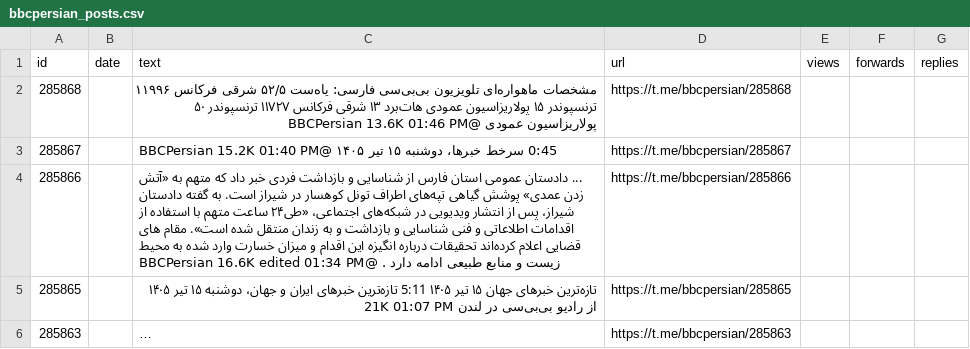
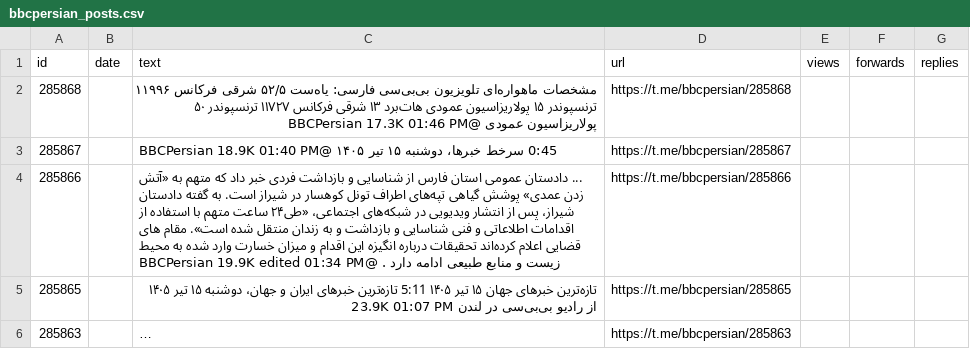
Before and after one commit to alipoorkaramali/new-youtube-SoundCloud-downloader, a CSV file: Download/telegram_downloads/bbcpersian/bbcpersian_posts.csv, drawn as a sheet; only a part is shown; long unchanged cells end in …; the diff covers the shown part only; the diff names each change by its address in the sheet, - before the commit and + after, or states it on an @@ line.

```diff
--- a/Download/telegram_downloads/bbcpersian/bbcpersian_posts.csv
+++ b/Download/telegram_downloads/bbcpersian/bbcpersian_posts.csv
-C2 (text): …عمودی @BBCPersian 13.6K 01:46 PM
+C2 (text): …عمودی @BBCPersian 17.3K 01:46 PM
-C3 (text): …۱۴۰۵ @BBCPersian 15.2K 01:40 PM
+C3 (text): …۱۴۰۵ @BBCPersian 18.9K 01:40 PM
-C4 (text): …. @BBCPersian 16.6K edited 01:34…
+C4 (text): …. @BBCPersian 19.9K edited 01:34…
-C5 (text): …در لندن 21K 01:07 PM
+C5 (text): …در لندن 23.9K 01:07 PM
```
Also changed, not shown: 9 edited cells elsewhere in this file, 59 other files.
